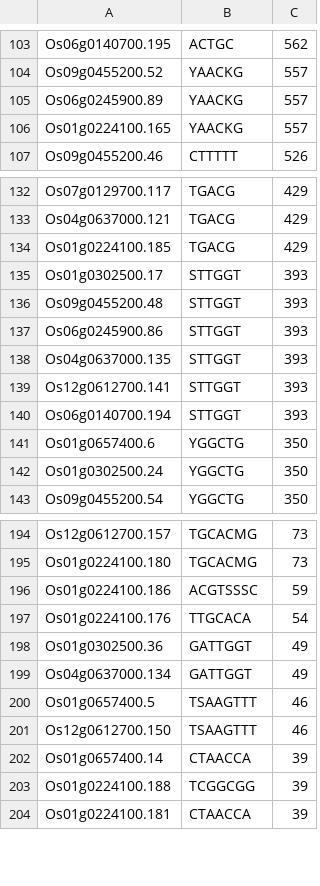
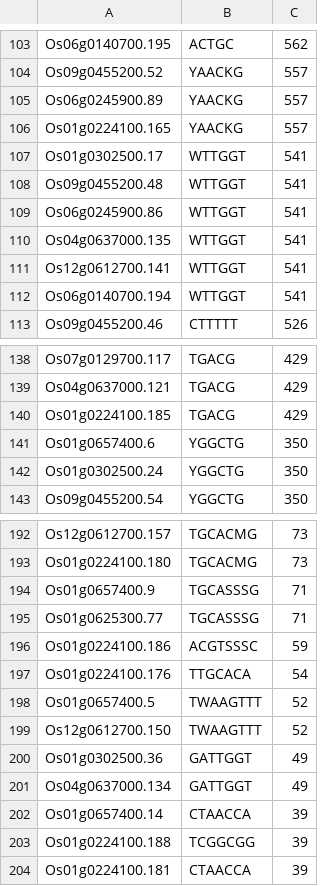
Before and after one commit to AnirudhKonduru/ROSE, a CSV file: Results/cis_matches_counts/down_tol.csv, drawn as a sheet; only a part is shown, gaps mark what is left out; the diff covers the shown part only.

```diff
--- a/Results/cis_matches_counts/down_tol.csv
+++ b/Results/cis_matches_counts/down_tol.csv
@@ -106,2 +106,8 @@ Os06g0245900.89,YAACKG,557
 Os01g0224100.165,YAACKG,557
+Os01g0302500.17,WTTGGT,541
+Os09g0455200.48,WTTGGT,541
+Os06g0245900.86,WTTGGT,541
+Os04g0637000.135,WTTGGT,541
+Os12g0612700.141,WTTGGT,541
+Os06g0140700.194,WTTGGT,541
 Os09g0455200.46,CTTTTT,526
@@ -134,8 +140,2 @@ Os04g0637000.121,TGACG,429
 Os01g0224100.185,TGACG,429
-Os01g0302500.17,STTGGT,393
-Os09g0455200.48,STTGGT,393
-Os06g0245900.86,STTGGT,393
-Os04g0637000.135,STTGGT,393
-Os12g0612700.141,STTGGT,393
-Os06g0140700.194,STTGGT,393
 Os01g0657400.6,YGGCTG,350
@@ -195,8 +193,10 @@ Os12g0612700.157,TGCACMG,73
 Os01g0224100.180,TGCACMG,73
+Os01g0657400.9,TGCASSSG,71
+Os01g0625300.77,TGCASSSG,71
 Os01g0224100.186,ACGTSSSC,59
 Os01g0224100.176,TTGCACA,54
+Os01g0657400.5,TWAAGTTT,52
+Os12g0612700.150,TWAAGTTT,52
 Os01g0302500.36,GATTGGT,49
 Os04g0637000.134,GATTGGT,49
-Os01g0657400.5,TSAAGTTT,46
-Os12g0612700.150,TSAAGTTT,46
 Os01g0657400.14,CTAACCA,39
```
Also changed, not shown: 2 removed rows elsewhere in this file, Results/cis_matches_counts/down_sus.csv, Results/cis_matches_counts/up_sus.csv, 18 other files.
